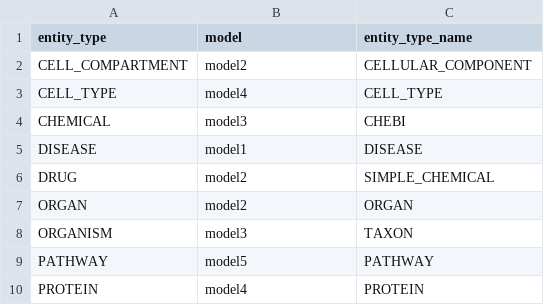
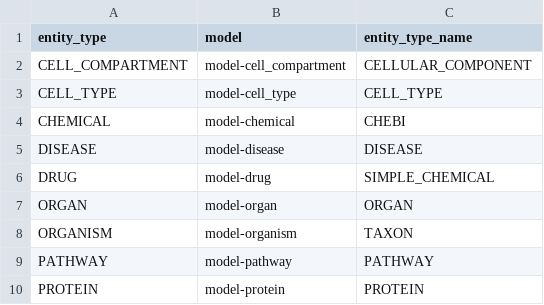
Before and after one commit to BlueBrain/Search, a CSV file: data_and_models/pipelines/ner/ee_models_library.csv, drawn as a sheet.

Commit message:
Move to Transformer-based spaCy pipelines for all our NER models (#351)
Co-authored-by: Emilie Delattre <emilie.delattre@epfl.ch>

```diff
--- a/data_and_models/pipelines/ner/ee_models_library.csv
+++ b/data_and_models/pipelines/ner/ee_models_library.csv
@@ -1,10 +1,10 @@
 entity_type,model,entity_type_name
-CELL_COMPARTMENT,model2,CELLULAR_COMPONENT
-CELL_TYPE,model4,CELL_TYPE
-CHEMICAL,model3,CHEBI
-DISEASE,model1,DISEASE
-DRUG,model2,SIMPLE_CHEMICAL
-ORGAN,model2,ORGAN
-ORGANISM,model3,TAXON
-PATHWAY,model5,PATHWAY
-PROTEIN,model4,PROTEIN
+CELL_COMPARTMENT,model-cell_compartment,CELLULAR_COMPONENT
+CELL_TYPE,model-cell_type,CELL_TYPE
+CHEMICAL,model-chemical,CHEBI
+DISEASE,model-disease,DISEASE
+DRUG,model-drug,SIMPLE_CHEMICAL
+ORGAN,model-organ,ORGAN
+ORGANISM,model-organism,TAXON
+PATHWAY,model-pathway,PATHWAY
+PROTEIN,model-protein,PROTEIN
```
Also changed, not shown: 31 other files.
